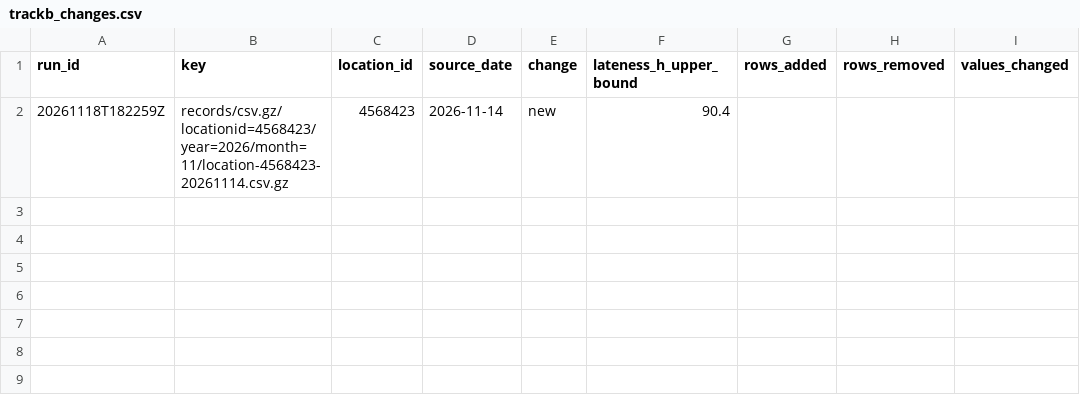
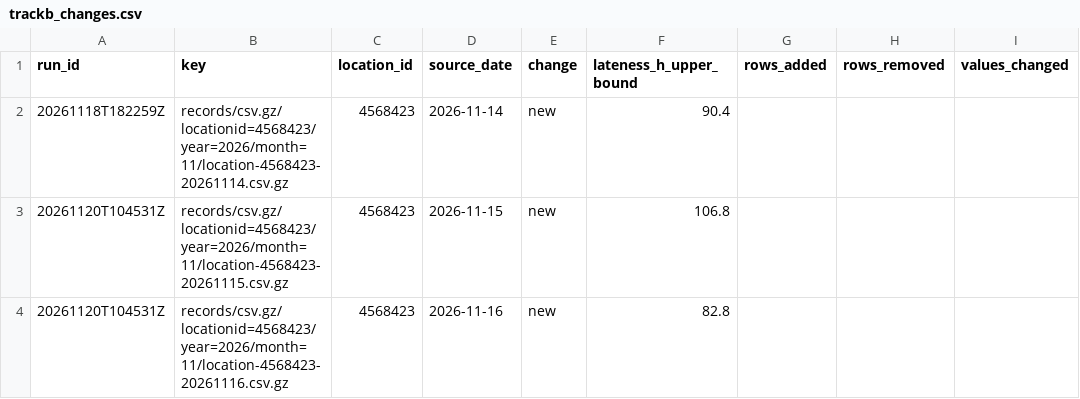
Before and after one commit to Alimoiez22/sentinel-aq, a CSV file: results/trackb_changes.csv, drawn as a sheet.

```diff
--- a/results/trackb_changes.csv
+++ b/results/trackb_changes.csv
@@ -2 +2,3 @@ run_id,key,location_id,source_date,change,lateness_h_upper_bound,rows_added,rows
 20261118T182259Z,records/csv.gz/locationid=4568423/year=2026/month=11/location-4568423-20261114.csv.gz,4568423,2026-11-14,new,90.4,,,
+20261120T104531Z,records/csv.gz/locationid=4568423/year=2026/month=11/location-4568423-20261115.csv.gz,4568423,2026-11-15,new,106.8,,,
+20261120T104531Z,records/csv.gz/locationid=4568423/year=2026/month=11/location-4568423-20261116.csv.gz,4568423,2026-11-16,new,82.8,,,
```
Also changed, not shown: 4 other files.
